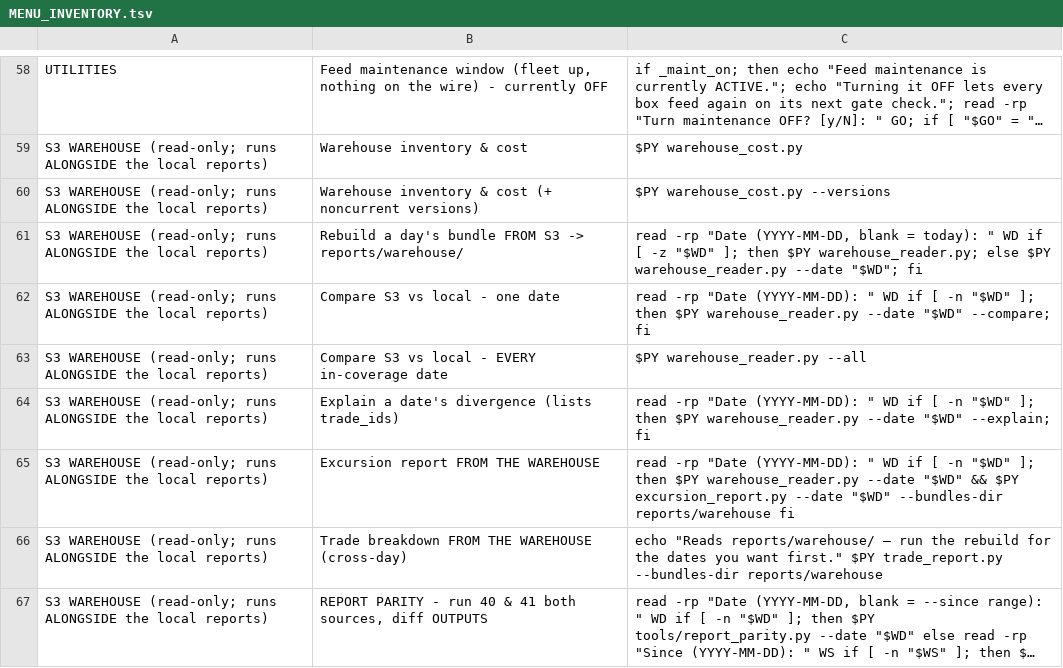
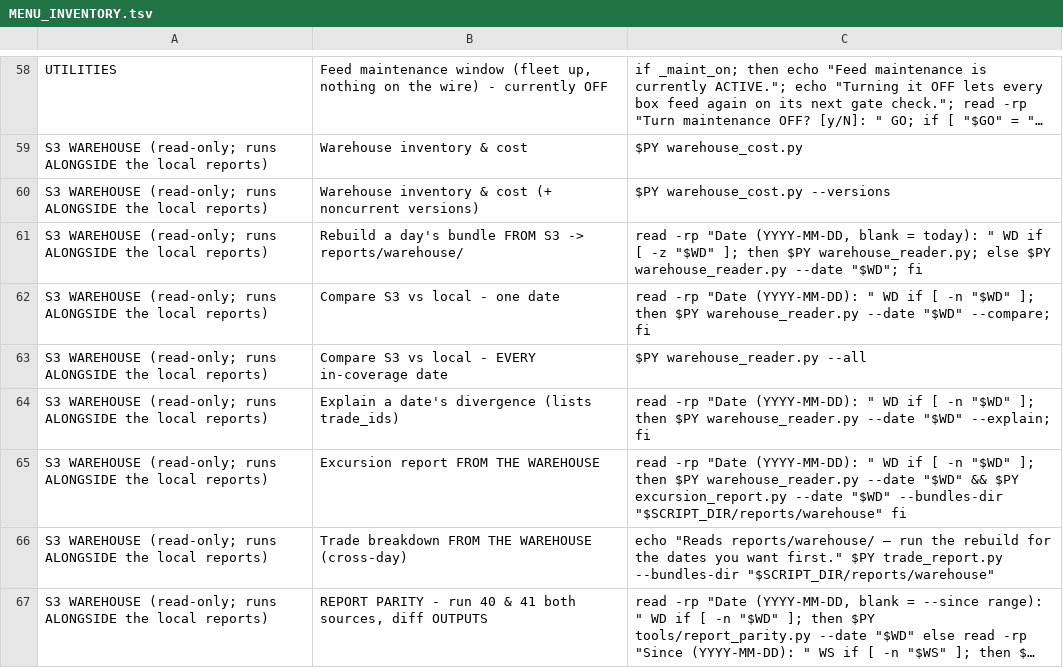
Before and after one commit to TX-9AI/day_trader_pro, a TSV file: docs/MENU_INVENTORY.tsv, drawn as a sheet; only a part is shown, gaps mark what is left out; long unchanged cells end in …; the diff names each change by its address in the sheet, - before the commit and + after, or states it on an @@ line.

Commit message:
Menu-path hardening: absolute bundles-dir, graceful AWS errors

```diff
--- a/docs/MENU_INVENTORY.tsv
+++ b/docs/MENU_INVENTORY.tsv
-C65: …"$WD" --bundles-dir reports/warehouse fi
+C65: …"$WD" --bundles-dir "$SCRIPT_DIR/reports/warehouse" fi
-C66: …trade_report.py --bundles-dir reports/warehouse
+C66: …trade_report.py --bundles-dir "$SCRIPT_DIR/reports/warehouse"
```
Also changed, not shown: 4 other files.
